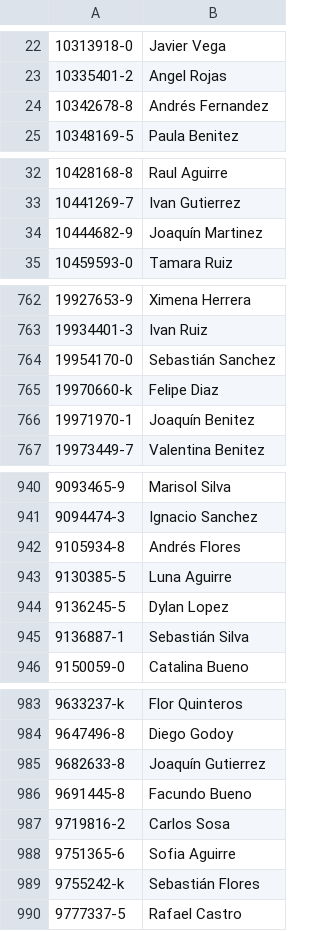
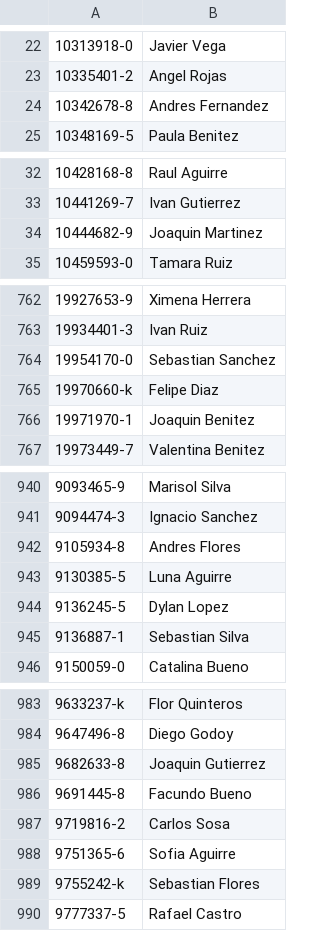
Before and after one commit to yutroc/TareaBD2_parte2, a CSV file: CSV/CLIENTE.csv, drawn as a sheet; only a part is shown, gaps mark what is left out; the diff covers the shown part only.

```diff
--- a/CSV/CLIENTE.csv
+++ b/CSV/CLIENTE.csv
@@ -23,3 +23,3 @@
 "10335401-2","Angel Rojas"
-"10342678-8","Andrés Fernandez"
+"10342678-8","Andres Fernandez"
 "10348169-5","Paula Benitez"
@@ -33,3 +33,3 @@
 "10441269-7","Ivan Gutierrez"
-"10444682-9","Joaquín Martinez"
+"10444682-9","Joaquin Martinez"
 "10459593-0","Tamara Ruiz"
@@ -763,5 +763,5 @@
 "19934401-3","Ivan Ruiz"
-"19954170-0","Sebastián Sanchez"
+"19954170-0","Sebastian Sanchez"
 "19970660-k","Felipe Diaz"
-"19971970-1","Joaquín Benitez"
+"19971970-1","Joaquin Benitez"
 "19973449-7","Valentina Benitez"
@@ -941,6 +941,6 @@
 "9094474-3","Ignacio Sanchez"
-"9105934-8","Andrés Flores"
+"9105934-8","Andres Flores"
 "9130385-5","Luna Aguirre"
 "9136245-5","Dylan Lopez"
-"9136887-1","Sebastián Silva"
+"9136887-1","Sebastian Silva"
 "9150059-0","Catalina Bueno"
@@ -984,3 +984,3 @@
 "9647496-8","Diego Godoy"
-"9682633-8","Joaquín Gutierrez"
+"9682633-8","Joaquin Gutierrez"
 "9691445-8","Facundo Bueno"
@@ -988,3 +988,3 @@
 "9751365-6","Sofia Aguirre"
-"9755242-k","Sebastián Flores"
+"9755242-k","Sebastian Flores"
 "9777337-5","Rafael Castro"
```
Also changed, not shown: 34 edited cells elsewhere in this file, CSV/ADMINISTRADOR_DE_EXTERNOS.csv, CSV/CLIENTE_COMPRA_PRODUC.csv, 40 other files.
